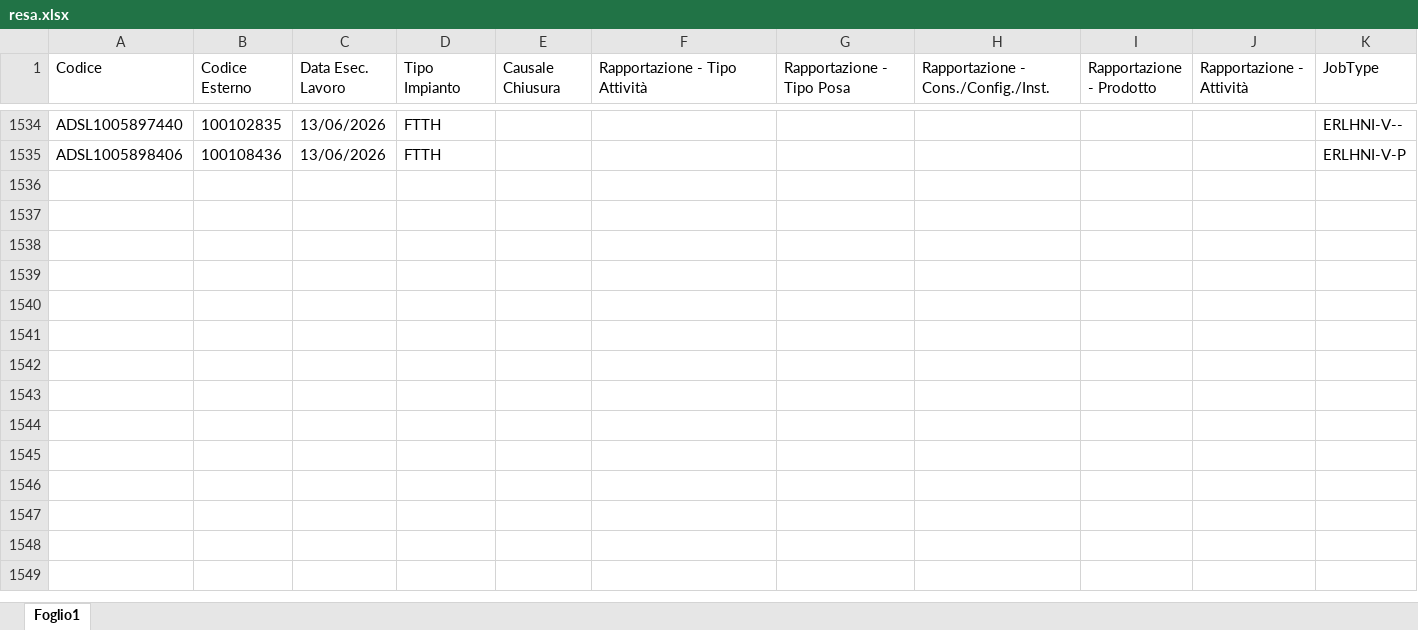
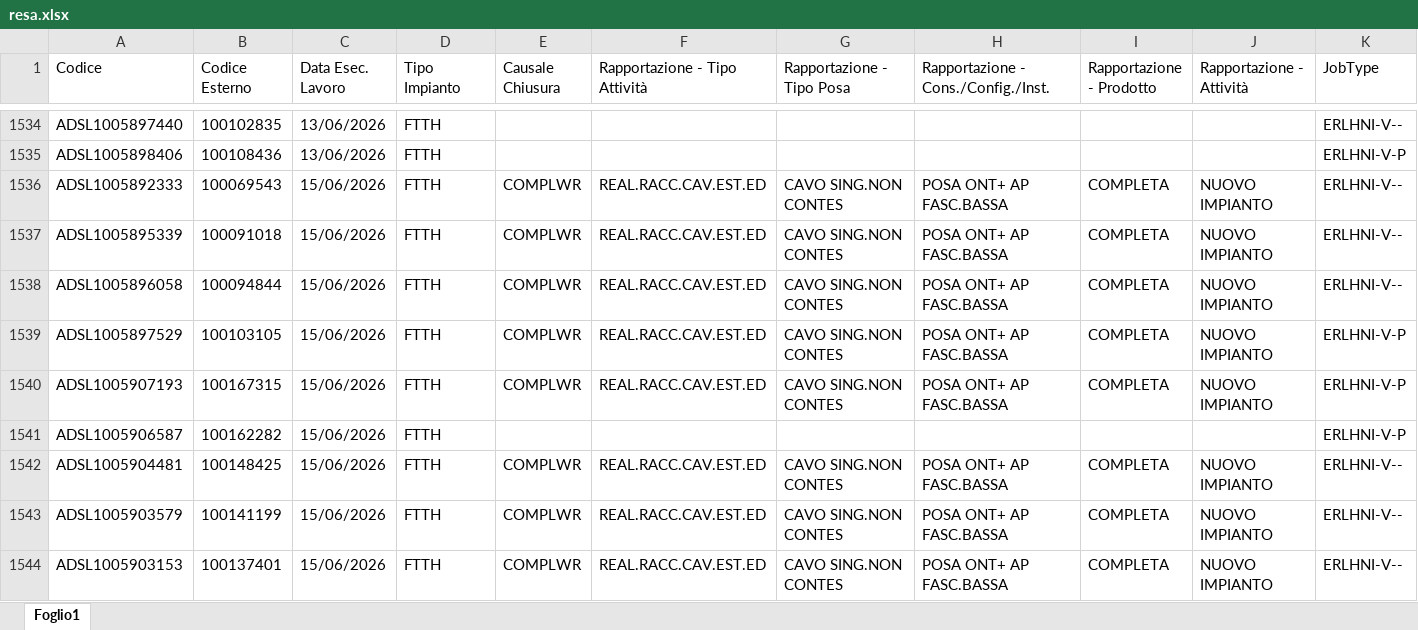
Before and after one commit to lbianco11197/Avanzamento-Delivery, an Excel workbook: resa.xlsx, sheet Foglio1, drawn as a sheet; only a part is shown, gaps mark what is left out; values as stored, in another font and other column widths than the file's, no borders; rows hold the shown columns only; the diff covers the shown part only; the diff names each change by its address in the sheet, - before the commit and + after, or states it on an @@ line.

Commit message:
Aggiornato resa.xlsx da lbianco via Streamlit

```diff
--- a/resa.xlsx (sheet Foglio1)
+++ b/resa.xlsx (sheet Foglio1)
+row 1536: ADSL1005892333 | 100069543 | 15/06/2026 | FTTH | COMPLWR | REAL.RACC.CAV.EST.ED | CAVO SING.NON CONTES | POSA ONT+ AP FASC.BASSA | COMPLETA | NUOVO IMPIANTO | ERLHNI-V--
+row 1537: ADSL1005895339 | 100091018 | 15/06/2026 | FTTH | COMPLWR | REAL.RACC.CAV.EST.ED | CAVO SING.NON CONTES | POSA ONT+ AP FASC.BASSA | COMPLETA | NUOVO IMPIANTO | ERLHNI-V--
+row 1538: ADSL1005896058 | 100094844 | 15/06/2026 | FTTH | COMPLWR | REAL.RACC.CAV.EST.ED | CAVO SING.NON CONTES | POSA ONT+ AP FASC.BASSA | COMPLETA | NUOVO IMPIANTO | ERLHNI-V--
+row 1539: ADSL1005897529 | 100103105 | 15/06/2026 | FTTH | COMPLWR | REAL.RACC.CAV.EST.ED | CAVO SING.NON CONTES | POSA ONT+ AP FASC.BASSA | COMPLETA | NUOVO IMPIANTO | ERLHNI-V-P
+row 1540: ADSL1005907193 | 100167315 | 15/06/2026 | FTTH | COMPLWR | REAL.RACC.CAV.EST.ED | CAVO SING.NON CONTES | POSA ONT+ AP FASC.BASSA | COMPLETA | NUOVO IMPIANTO | ERLHNI-V-P
+row 1541: ADSL1005906587 | 100162282 | 15/06/2026 | FTTH |  |  |  |  |  |  | ERLHNI-V-P
+row 1542: ADSL1005904481 | 100148425 | 15/06/2026 | FTTH | COMPLWR | REAL.RACC.CAV.EST.ED | CAVO SING.NON CONTES | POSA ONT+ AP FASC.BASSA | COMPLETA | NUOVO IMPIANTO | ERLHNI-V--
+row 1543: ADSL1005903579 | 100141199 | 15/06/2026 | FTTH | COMPLWR | REAL.RACC.CAV.EST.ED | CAVO SING.NON CONTES | POSA ONT+ AP FASC.BASSA | COMPLETA | NUOVO IMPIANTO | ERLHNI-V--
+row 1544: ADSL1005903153 | 100137401 | 15/06/2026 | FTTH | COMPLWR | REAL.RACC.CAV.EST.ED | CAVO SING.NON CONTES | POSA ONT+ AP FASC.BASSA | COMPLETA | NUOVO IMPIANTO | ERLHNI-V--
```
Also changed, not shown: 36 added rows elsewhere in this sheet.
